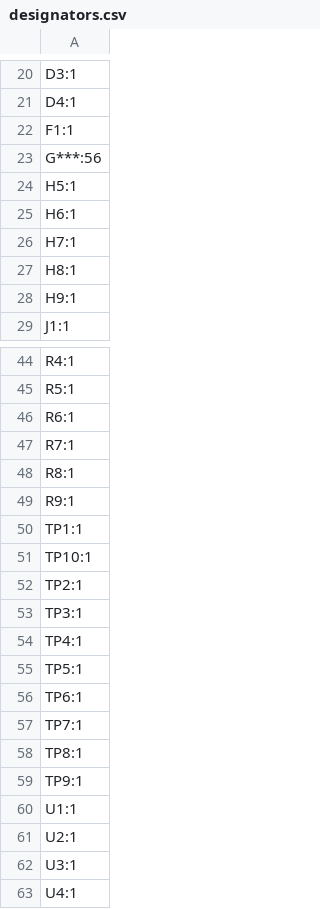
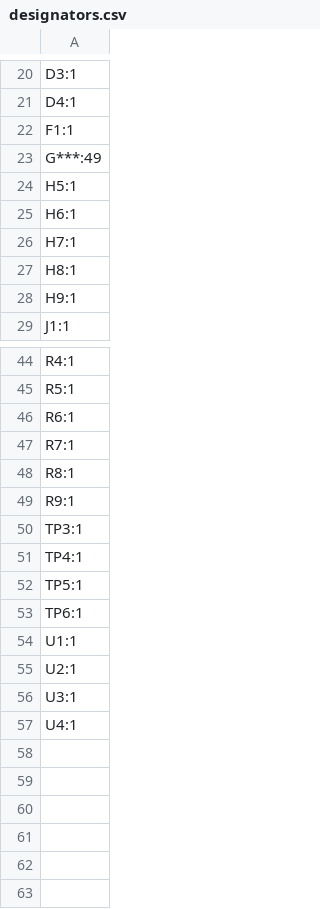
Before and after one commit to Janky-Jingle-Crew/NorthPoleCircuit, a CSV file: PCB/production/designators.csv, drawn as a sheet; only a part is shown, gaps mark what is left out.

Commit message:
Final adjustments + production files

```diff
--- a/PCB/production/designators.csv
+++ b/PCB/production/designators.csv
@@ -22,3 +22,3 @@ D4:1
 F1:1
-G***:56
+G***:49
 H5:1
@@ -49,5 +49,2 @@ R8:1
 R9:1
-TP1:1
-TP10:1
-TP2:1
 TP3:1
@@ -56,5 +53,2 @@ TP5:1
 TP6:1
-TP7:1
-TP8:1
-TP9:1
 U1:1
```
Also changed, not shown: PCB/production/bom.csv, PCB/production/positions.csv, 3 other files.
